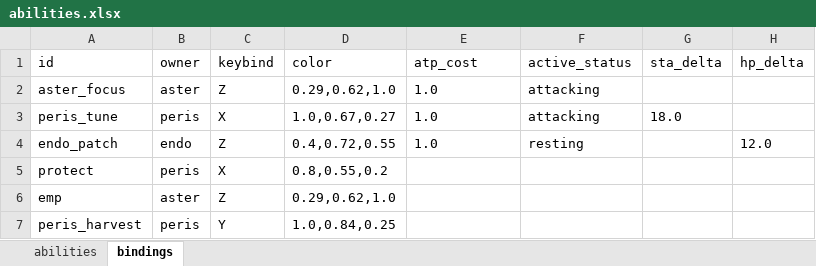
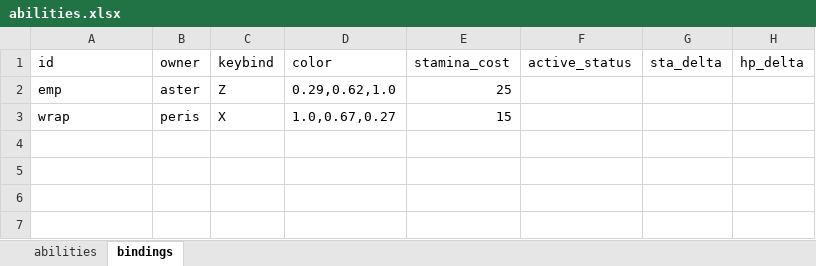
Before and after one commit to MyStarrySpace/ToRustAsWeFall, an Excel workbook: to-rust-as-we-fall/data/abilities/en/abilities.xlsx, sheet bindings, drawn as a sheet; values as stored, in another font and other column widths than the file's, no borders; table styles not drawn; removed rows and columns are numbered as before the commit, all else as after; the diff names each change by its address in the sheet, - before the commit and + after, or states it on an @@ line.

```diff
--- a/to-rust-as-we-fall/data/abilities/en/abilities.xlsx (sheet bindings)
+++ b/to-rust-as-we-fall/data/abilities/en/abilities.xlsx (sheet bindings)
-E1: atp_cost
+E1: stamina_cost
-row 2: aster_focus | aster | Z | 0.29,0.62,1.0 | 1.0 | attacking
-row 3: peris_tune | peris | X | 1.0,0.67,0.27 | 1.0 | attacking | 18.0
-row 4: endo_patch | endo | Z | 0.4,0.72,0.55 | 1.0 | resting |  | 12.0
-row 5: protect | peris | X | 0.8,0.55,0.2
-E2 (stamina_cost): (empty)
+E2 (stamina_cost): 25
-row 7: peris_harvest | peris | Y | 1.0,0.84,0.25
+row 3: wrap | peris | X | 1.0,0.67,0.27 | 15
```
Also changed, not shown: sheet abilities.
